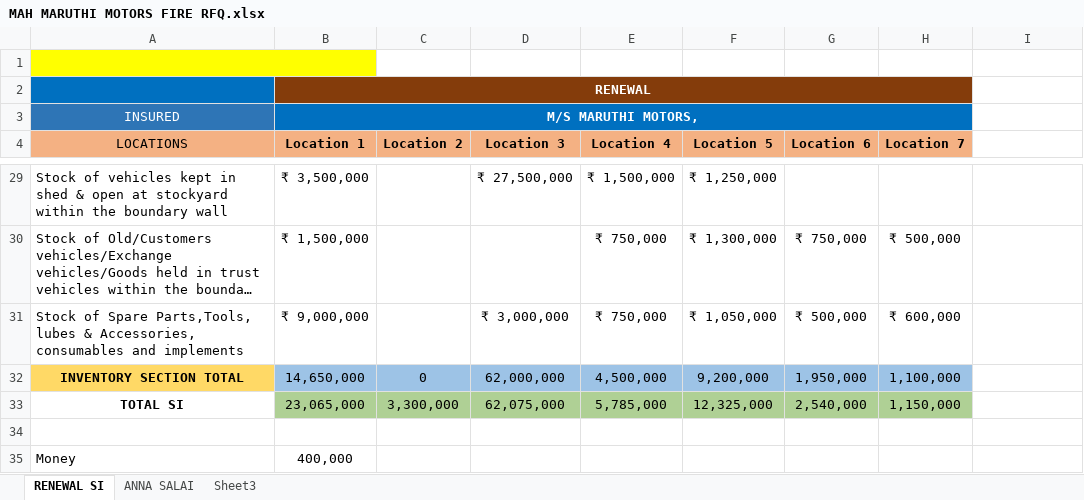
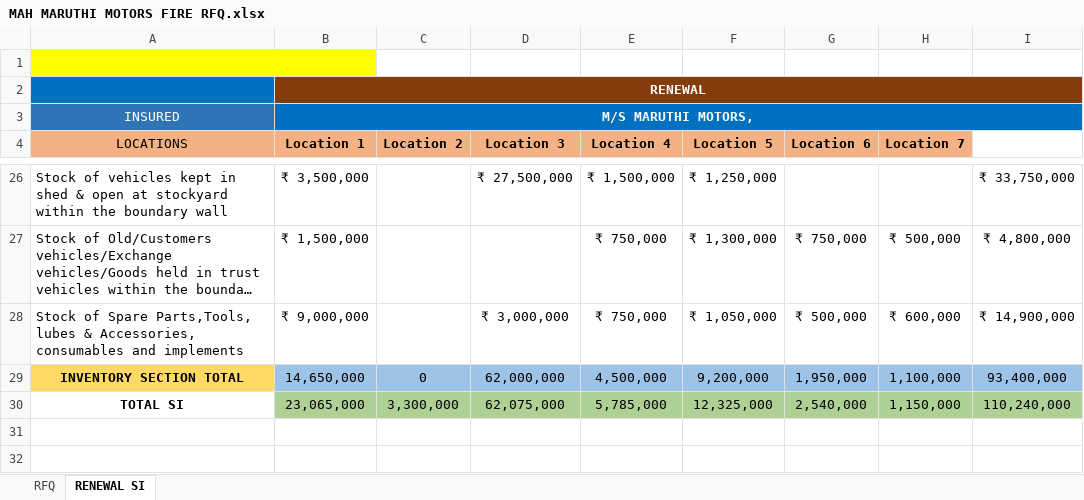
Before and after one commit to sanjeevchandran1981/SanjeevPublic, an Excel workbook: MAH MARUTHI MOTORS FIRE RFQ.xlsx, sheet RENEWAL SI, drawn as a sheet; only a part is shown, gaps mark what is left out; long unchanged cells end in …; values as stored, in another font and other column widths than the file's, no borders; conditional formats not drawn; removed rows and columns are numbered as before the commit, all else as after; the diff covers the shown part only; the diff names each change by its address in the sheet, - before the commit and + after, or states it on an @@ line.

```diff
--- a/MAH MARUTHI MOTORS FIRE RFQ.xlsx (sheet RENEWAL SI)
+++ b/MAH MARUTHI MOTORS FIRE RFQ.xlsx (sheet RENEWAL SI)
-sheet tab: ANNA SALAI
+sheet tab: RFQ
-sheet tab: Sheet3
@@ sheet tab order changed: RFQ | RENEWAL SI @@
-B2:H2 merged
+B2:I2 merged
-I2 fill: none
+I2 fill: #843C0B
-B3:H3 merged
+B3:I3 merged
-I3 fill: none
+I3 fill: #0070C0
+I4:I11 merged
-I26: (empty)
+I26: ₹ 33,750,000
-I27: (empty)
+I27: ₹ 4,800,000
-I28: (empty)
+I28: ₹ 14,900,000
-I29: (empty)
+I29: 93,400,000
-I29 fill: none
+I29 fill: #9DC3E6
-I30: (empty)
+I30: 110,240,000
-I30 fill: none
+I30 fill: #AFD095
-row 34: (empty)
-row 35: Money | 400,000
```
Also changed, not shown: 3 removed rows, 15 edited cells and cell formats elsewhere in this sheet, sheet RFQ, formulas that keep their value, charts or pictures.
